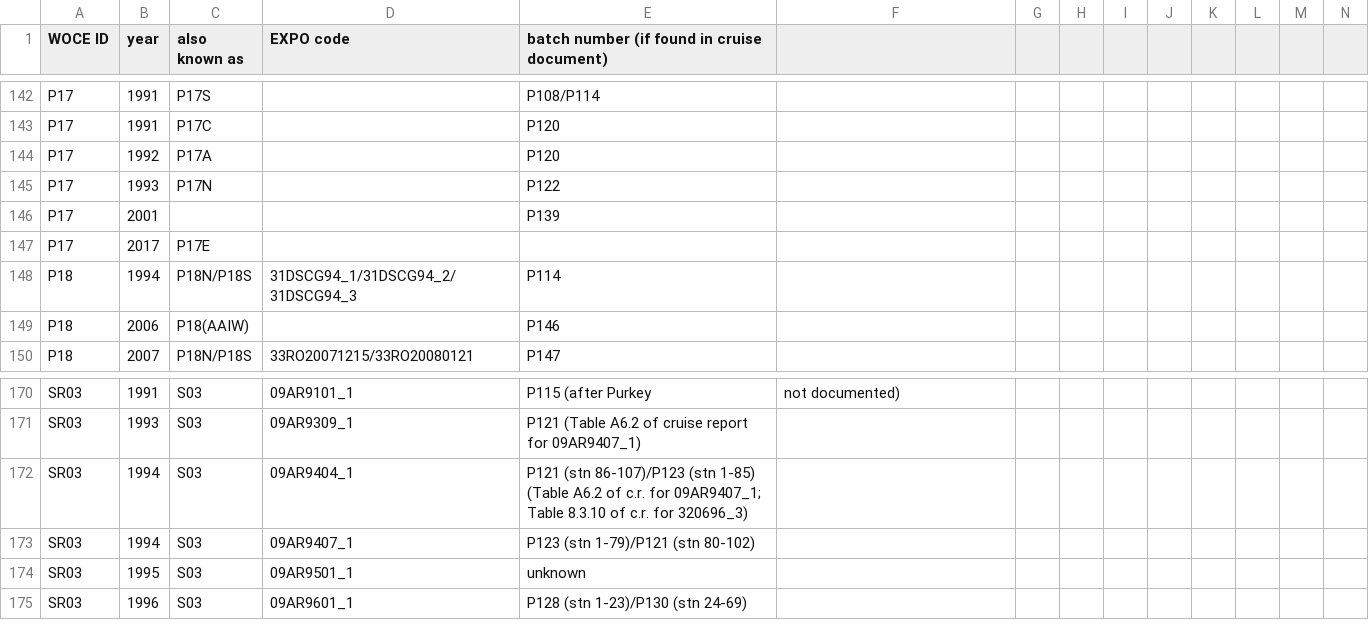
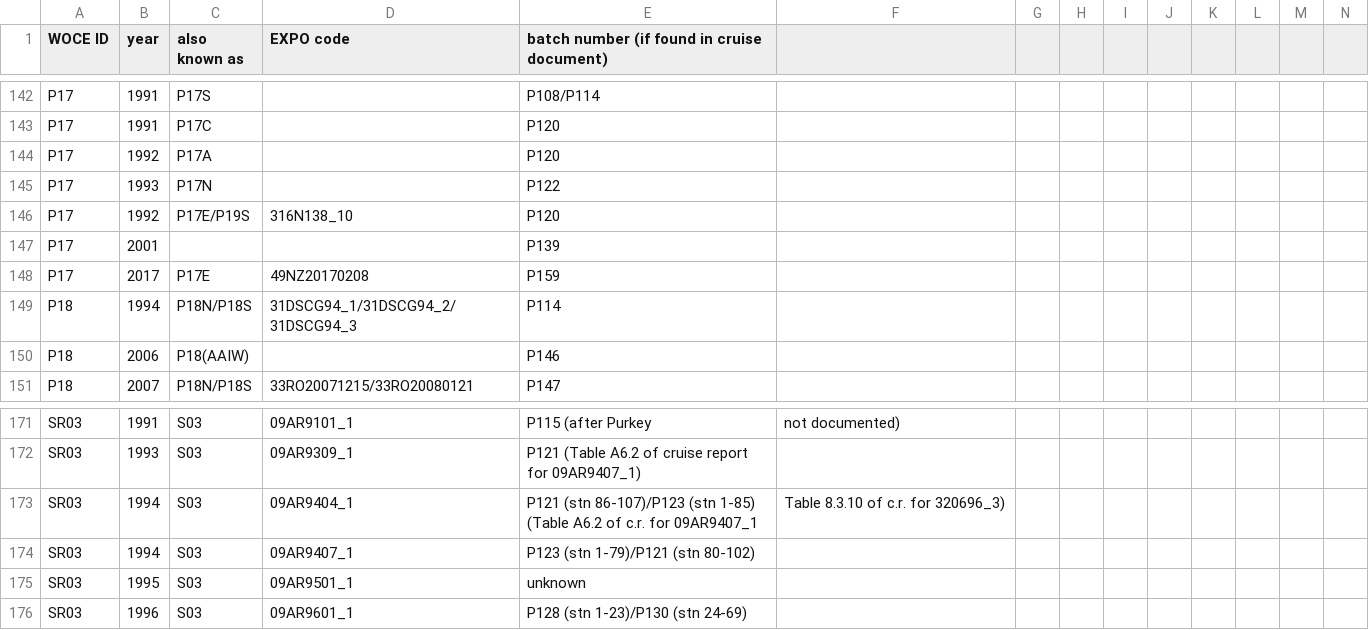
Before and after one commit to kkats/GO-SHIP-Easy-Ocean, a CSV file: SaltBatchOffset/CruiseBatch.csv, drawn as a sheet; only a part is shown, gaps mark what is left out; addresses are those after the commit; rows hold the shown columns only; the diff names each change by its address in the sheet, - before the commit and + after, or states it on an @@ line.

```diff
--- a/SaltBatchOffset/CruiseBatch.csv
+++ b/SaltBatchOffset/CruiseBatch.csv
+row 146: P17 | 1992 | P17E/P19S | 316N138_10 | P120
-D148 (EXPO code): (empty)
+D148 (EXPO code): 49NZ20170208
-E148: (empty)
+E148: P159
-E173: …c.r. for 09AR9407_1; Table 8.3.10 of c.r. for 320696_3)
+E173: …c.r. for 09AR9407_1
-F173: (empty)
+F173: Table 8.3.10 of c.r. for 320696_3)
```
Also changed, not shown: 5 other files.
